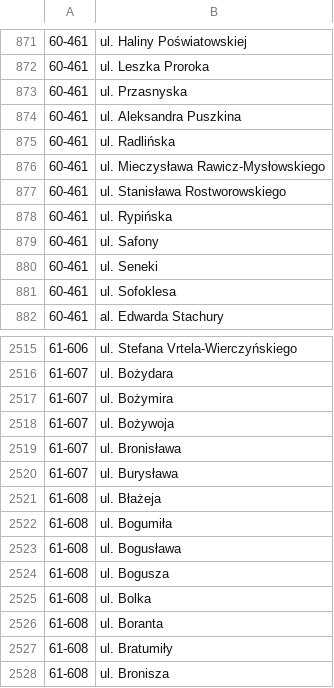
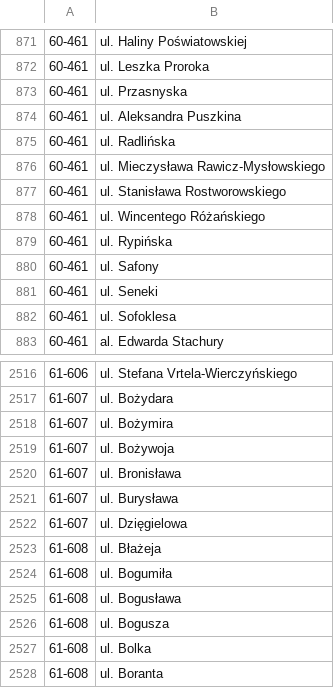
Before and after one commit to macbre/pyrabot, a CSV file: sources/kody-pocztowe.csv, drawn as a sheet; only a part is shown, gaps mark what is left out; the shorter side is filled out with more unchanged rows; the diff names each change by its address in the sheet, - before the commit and + after, or states it on an @@ line.

```diff
--- a/sources/kody-pocztowe.csv
+++ b/sources/kody-pocztowe.csv
+row 878: 60-461 | ul. Wincentego Różańskiego
+row 2522: 61-607 | ul. Dzięgielowa
```
Also changed, not shown: 1 other file.
